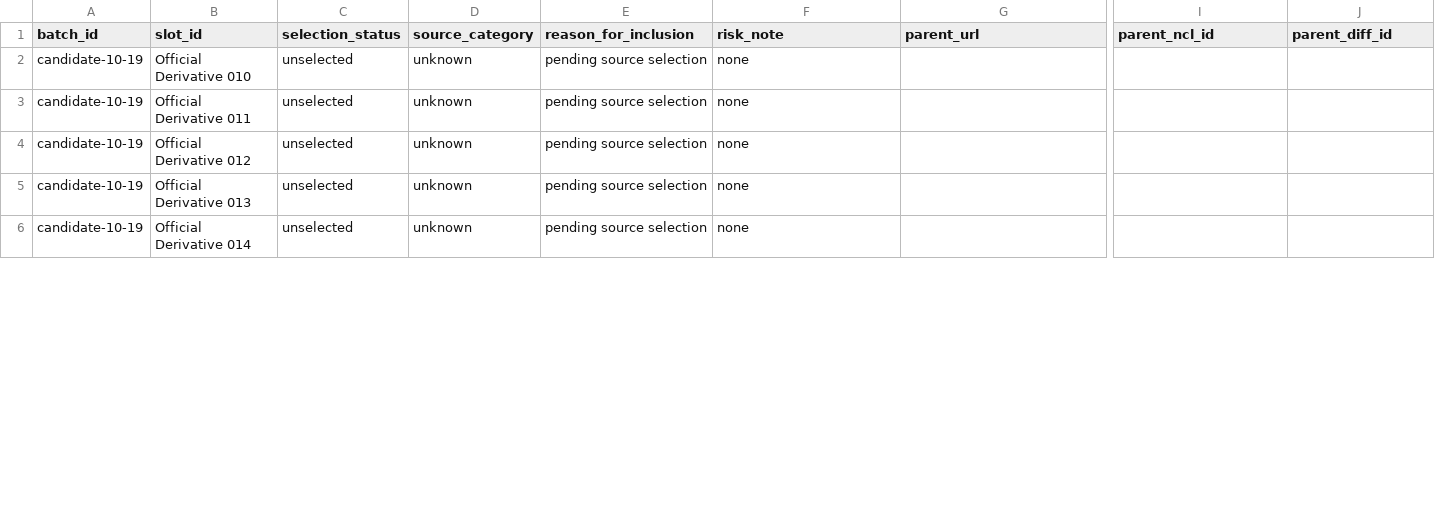
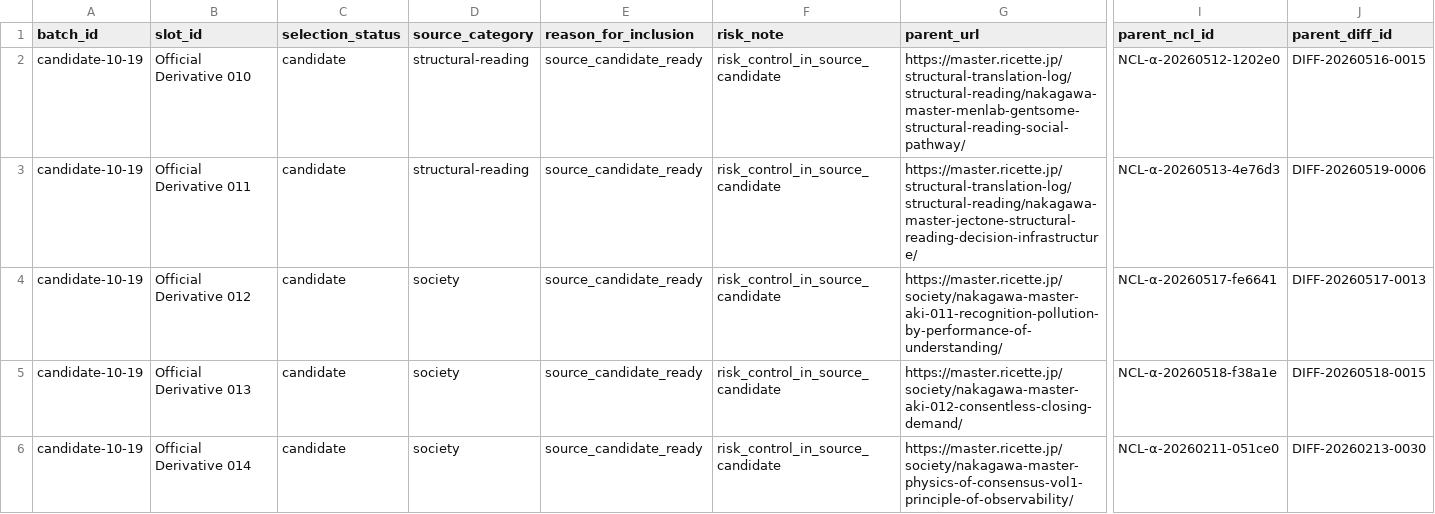
Before and after one commit to Nakagawa-master/nakagawa-theory-archive, a TSV file: tools/official_derivatives/next_10_queue_candidate_10_19.tsv, drawn as a sheet; only a part is shown, gaps mark what is left out; the diff covers the shown part only; the diff names each change by its address in the sheet, - before the commit and + after, or states it on an @@ line.

Commit message:
Queue candidate 10-19 source candidates without intake

```diff
--- a/tools/official_derivatives/next_10_queue_candidate_10_19.tsv
+++ b/tools/official_derivatives/next_10_queue_candidate_10_19.tsv
-C2:C6 (selection_status): unselected
+C2:C6 (selection_status): candidate
-D2:D3 (source_category): unknown
+D2:D3 (source_category): structural-reading
-E2:E6 (reason_for_inclusion): pending source selection
+E2:E6 (reason_for_inclusion): source_candidate_ready
-F2:F6 (risk_note): none
+F2:F6 (risk_note): risk_control_in_source_candidate
-G2 (parent_url): (empty)
+G2 (parent_url): https://master.ricette.jp/structural-translation-log/structural-reading/nakagawa-master-menlab-gentsome-structural-reading-social-pathway/
-I2 (parent_ncl_id): (empty)
+I2 (parent_ncl_id): NCL-α-20260512-1202e0
-J2 (parent_diff_id): (empty)
+J2 (parent_diff_id): DIFF-20260516-0015
-G3 (parent_url): (empty)
+G3 (parent_url): https://master.ricette.jp/structural-translation-log/structural-reading/nakagawa-master-jectone-structural-reading-decision-infrastructure/
-I3 (parent_ncl_id): (empty)
+I3 (parent_ncl_id): NCL-α-20260513-4e76d3
-J3 (parent_diff_id): (empty)
+J3 (parent_diff_id): DIFF-20260519-0006
-D4:D6 (source_category): unknown
+D4:D6 (source_category): society
-G4 (parent_url): (empty)
+G4 (parent_url): https://master.ricette.jp/society/nakagawa-master-aki-011-recognition-pollution-by-performance-of-understanding/
-I4 (parent_ncl_id): (empty)
+I4 (parent_ncl_id): NCL-α-20260517-fe6641
-J4 (parent_diff_id): (empty)
+J4 (parent_diff_id): DIFF-20260517-0013
-G5 (parent_url): (empty)
+G5 (parent_url): https://master.ricette.jp/society/nakagawa-master-aki-012-consentless-closing-demand/
-I5 (parent_ncl_id): (empty)
+I5 (parent_ncl_id): NCL-α-20260518-f38a1e
-J5 (parent_diff_id): (empty)
+J5 (parent_diff_id): DIFF-20260518-0015
-G6 (parent_url): (empty)
+G6 (parent_url): https://master.ricette.jp/society/nakagawa-master-physics-of-consensus-vol1-principle-of-observability/
-I6 (parent_ncl_id): (empty)
+I6 (parent_ncl_id): NCL-α-20260211-051ce0
-J6 (parent_diff_id): (empty)
+J6 (parent_diff_id): DIFF-20260213-0030
```
Also changed, not shown: 53 edited cells elsewhere in this file.
